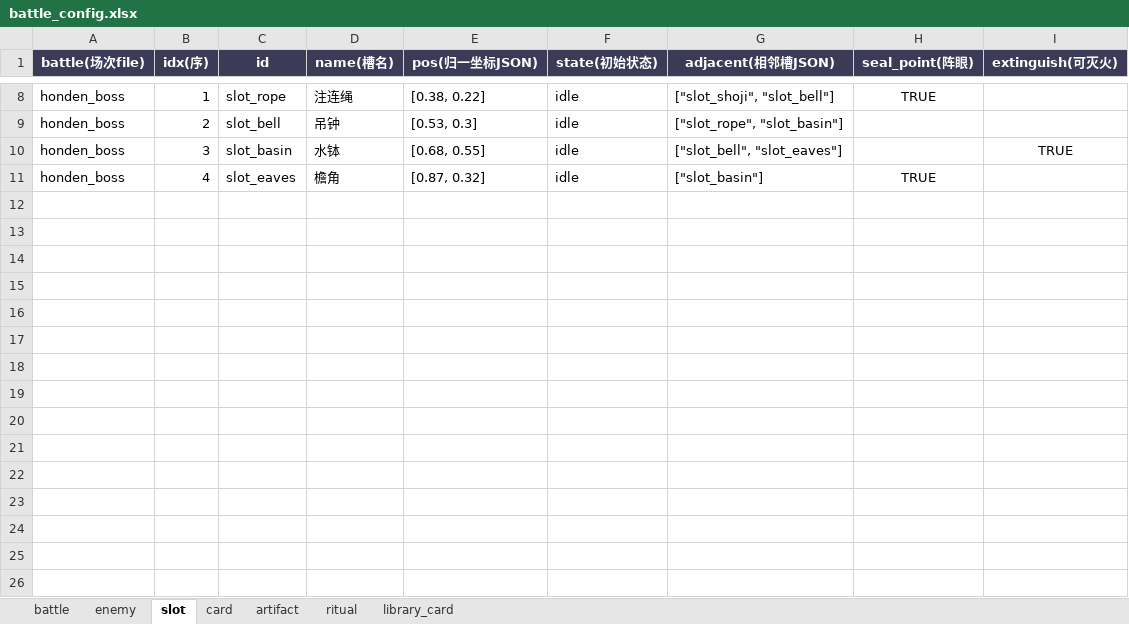
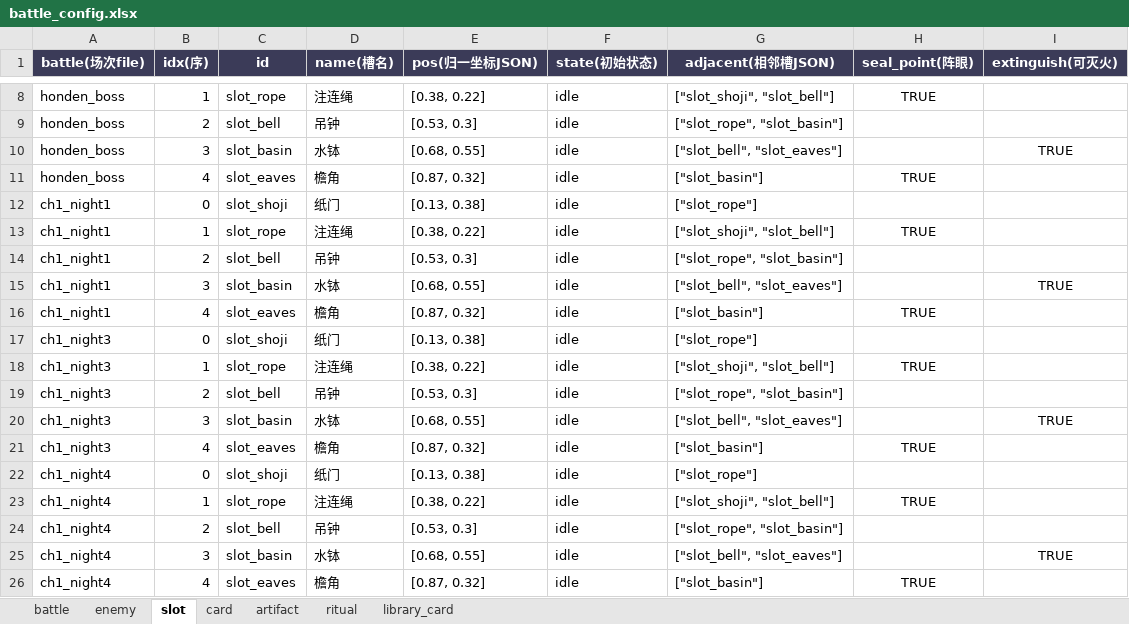
Before and after one commit to coracoo/S.S.Agency, an Excel workbook: config/battle_config.xlsx, sheet slot, drawn as a sheet; only a part is shown, gaps mark what is left out; values as stored, in another font and other column widths than the file's, no borders; the diff names each change by its address in the sheet, - before the commit and + after, or states it on an @@ line.

```diff
--- a/config/battle_config.xlsx (sheet slot)
+++ b/config/battle_config.xlsx (sheet slot)
+row 12: ch1_night1 | 0 | slot_shoji | 纸门 | [0.13, 0.38] | idle | ["slot_rope"]
+row 13: ch1_night1 | 1 | slot_rope | 注连绳 | [0.38, 0.22] | idle | ["slot_shoji", "slot_bell"] | TRUE
+row 14: ch1_night1 | 2 | slot_bell | 吊钟 | [0.53, 0.3] | idle | ["slot_rope", "slot_basin"]
+row 15: ch1_night1 | 3 | slot_basin | 水钵 | [0.68, 0.55] | idle | ["slot_bell", "slot_eaves"] |  | TRUE
+row 16: ch1_night1 | 4 | slot_eaves | 檐角 | [0.87, 0.32] | idle | ["slot_basin"] | TRUE
+row 17: ch1_night3 | 0 | slot_shoji | 纸门 | [0.13, 0.38] | idle | ["slot_rope"]
+row 18: ch1_night3 | 1 | slot_rope | 注连绳 | [0.38, 0.22] | idle | ["slot_shoji", "slot_bell"] | TRUE
+row 19: ch1_night3 | 2 | slot_bell | 吊钟 | [0.53, 0.3] | idle | ["slot_rope", "slot_basin"]
+row 20: ch1_night3 | 3 | slot_basin | 水钵 | [0.68, 0.55] | idle | ["slot_bell", "slot_eaves"] |  | TRUE
+row 21: ch1_night3 | 4 | slot_eaves | 檐角 | [0.87, 0.32] | idle | ["slot_basin"] | TRUE
+row 22: ch1_night4 | 0 | slot_shoji | 纸门 | [0.13, 0.38] | idle | ["slot_rope"]
+row 23: ch1_night4 | 1 | slot_rope | 注连绳 | [0.38, 0.22] | idle | ["slot_shoji", "slot_bell"] | TRUE
+row 24: ch1_night4 | 2 | slot_bell | 吊钟 | [0.53, 0.3] | idle | ["slot_rope", "slot_basin"]
+row 25: ch1_night4 | 3 | slot_basin | 水钵 | [0.68, 0.55] | idle | ["slot_bell", "slot_eaves"] |  | TRUE
+row 26: ch1_night4 | 4 | slot_eaves | 檐角 | [0.87, 0.32] | idle | ["slot_basin"] | TRUE
```
Also changed, not shown: sheet card, sheet enemy, sheet battle, config/dialogue.xlsx, config/stage_config.xlsx, 25 other files.
